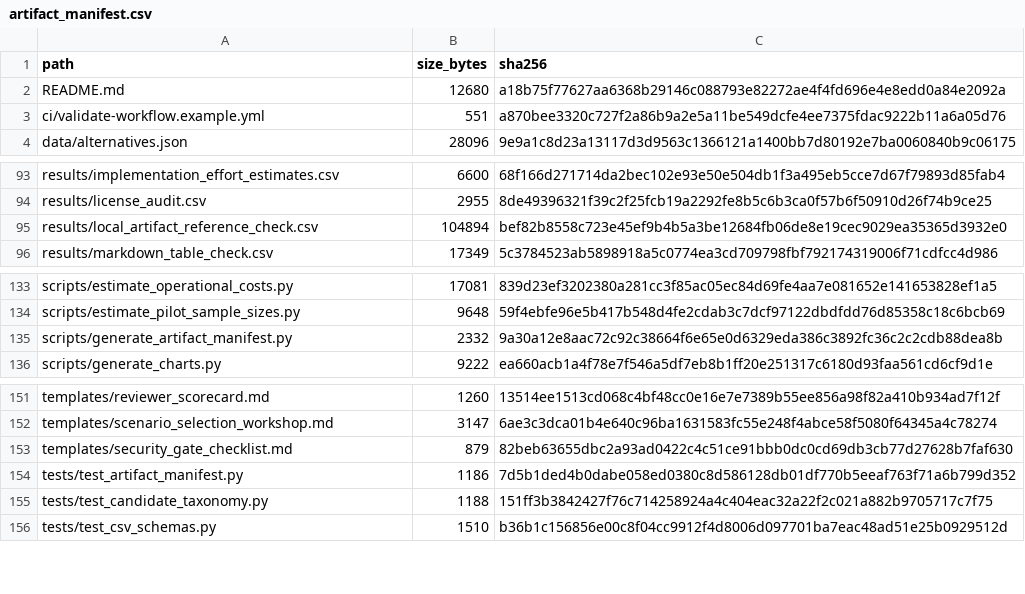
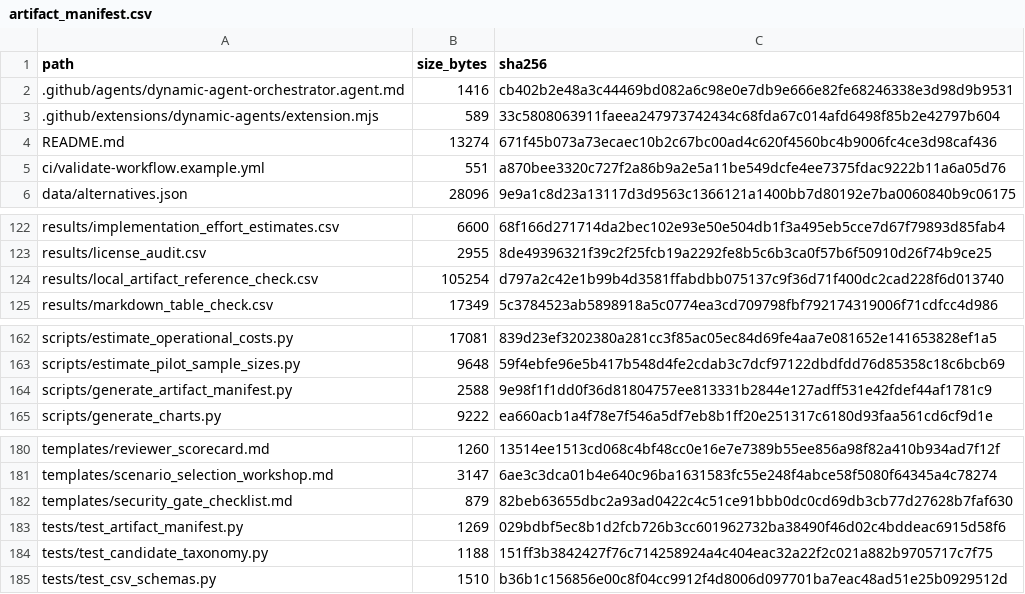
Before and after one commit to gvillarroel/sdlc, a CSV file: results/artifact_manifest.csv, drawn as a sheet; only a part is shown, gaps mark what is left out; the diff covers the shown part only.

Commit message:
Add Copilot dynamic agents POC

```diff
--- a/results/artifact_manifest.csv
+++ b/results/artifact_manifest.csv
@@ -1,3 +1,5 @@
 path,size_bytes,sha256
-README.md,12680,a18b75f77627aa6368b29146c088793e82272ae4f4fd696e4e8edd0a84e2092a
+.github/agents/dynamic-agent-orchestrator.agent.md,1416,cb402b2e48a3c44469bd082a6c98e0e7db9e666e82fe68246338e3d98d9b9531
+.github/extensions/dynamic-agents/extension.mjs,589,33c5808063911faeea247973742434c68fda67c014afd6498f85b2e42797b604
+README.md,13274,671f45b073a73ecaec10b2c67bc00ad4c620f4560bc4b9006fc4ce3d98caf436
 ci/validate-workflow.example.yml,551,a870bee3320c727f2a86b9a2e5a11be549dcfe4ee7375fdac9222b11a6a05d76
@@ -94,3 +123,3 @@ results/implementation_effort_estimates.csv,6600,68f166d271714da2bec102e93e50e50
 results/license_audit.csv,2955,8de49396321f39c2f25fcb19a2292fe8b5c6b3ca0f57b6f50910d26f74b9ce25
-results/local_artifact_reference_check.csv,104894,bef82b8558c723e45ef9b4b5a3be12684fb06de8e19cec9029ea35365d3932e0
+results/local_artifact_reference_check.csv,105254,d797a2c42e1b99b4d3581ffabdbb075137c9f36d71f400dc2cad228f6d013740
 results/markdown_table_check.csv,17349,5c3784523ab5898918a5c0774ea3cd709798fbf792174319006f71cdfcc4d986
@@ -134,3 +163,3 @@ scripts/estimate_operational_costs.py,17081,839d23ef3202380a281cc3f85ac05ec84d69
 scripts/estimate_pilot_sample_sizes.py,9648,59f4ebfe96e5b417b548d4fe2cdab3c7dcf97122dbdfdd76d85358c18c6bcb69
-scripts/generate_artifact_manifest.py,2332,9a30a12e8aac72c92c38664f6e65e0d6329eda386c3892fc36c2c2cdb88dea8b
+scripts/generate_artifact_manifest.py,2588,9e98f1f1dd0f36d81804757ee813331b2844e127adff531e42fdef44af1781c9
 scripts/generate_charts.py,9222,ea660acb1a4f78e7f546a5df7eb8b1ff20e251317c6180d93faa561cd6cf9d1e
@@ -153,3 +182,3 @@ templates/scenario_selection_workshop.md,3147,6ae3c3dca01b4e640c96ba1631583fc55e
 templates/security_gate_checklist.md,879,82beb63655dbc2a93ad0422c4c51ce91bbb0dc0cd69db3cb77d27628b7faf630
-tests/test_artifact_manifest.py,1186,7d5b1ded4b0dabe058ed0380c8d586128db01df770b5eeaf763f71a6b799d352
+tests/test_artifact_manifest.py,1269,029bdbf5ec8b1d2fcb726b3cc601962732ba38490f46d02c4bddeac6915d58f6
 tests/test_candidate_taxonomy.py,1188,151ff3b3842427f76c714258924a4c404eac32a22f2c021a882b9705717c7f75
```
Also changed, not shown: 27 added rows elsewhere in this file, results/local_artifact_reference_check.csv, 33 other files.
